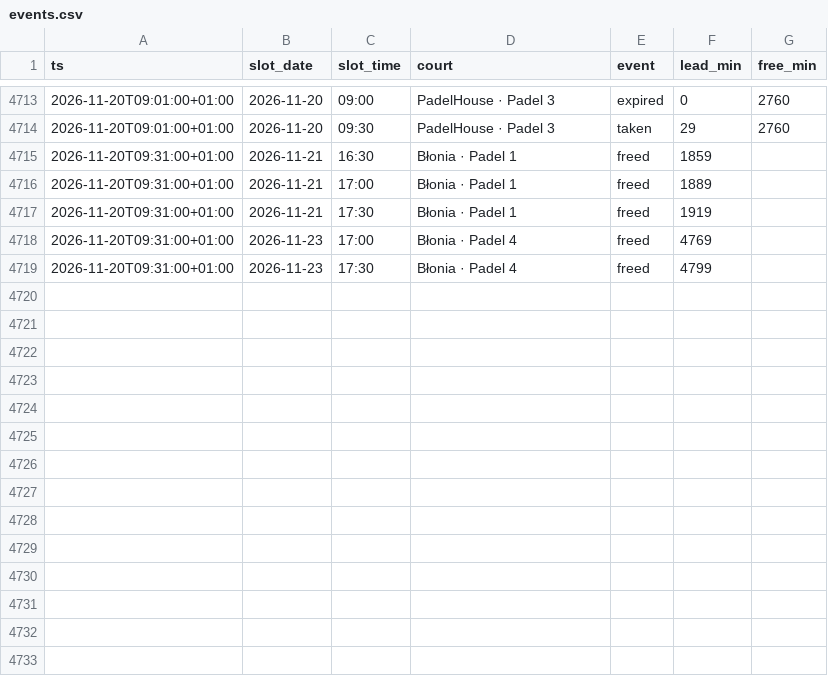
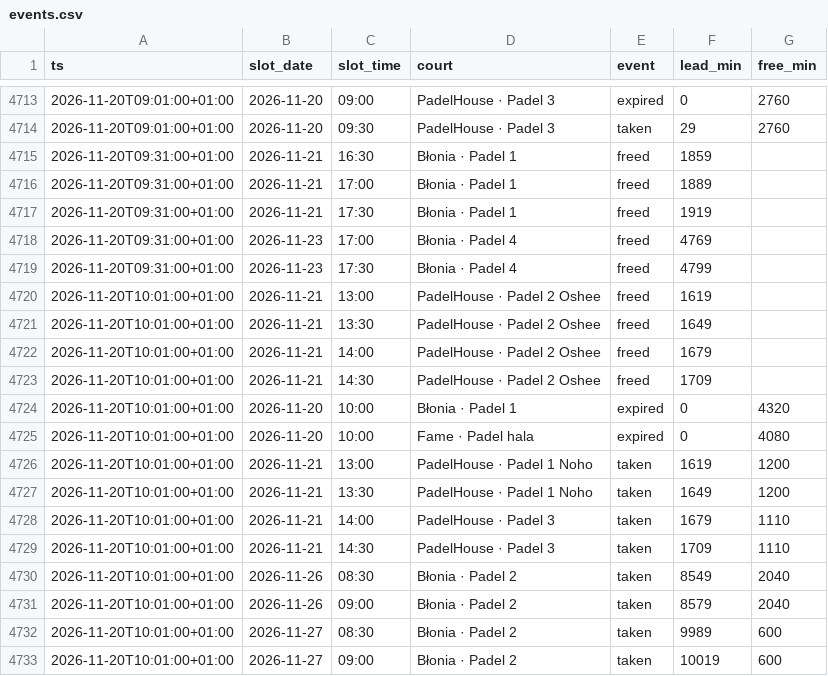
Before and after one commit to romanmelnyk/padel-monitor, a CSV file: data/events.csv, drawn as a sheet; only a part is shown, gaps mark what is left out; the diff names each change by its address in the sheet, - before the commit and + after, or states it on an @@ line.

```diff
--- a/data/events.csv
+++ b/data/events.csv
+row 4720: 2026-11-20T10:01:00+01:00 | 2026-11-21 | 13:00 | PadelHouse · Padel 2 Oshee | freed | 1619
+row 4721: 2026-11-20T10:01:00+01:00 | 2026-11-21 | 13:30 | PadelHouse · Padel 2 Oshee | freed | 1649
+row 4722: 2026-11-20T10:01:00+01:00 | 2026-11-21 | 14:00 | PadelHouse · Padel 2 Oshee | freed | 1679
+row 4723: 2026-11-20T10:01:00+01:00 | 2026-11-21 | 14:30 | PadelHouse · Padel 2 Oshee | freed | 1709
+row 4724: 2026-11-20T10:01:00+01:00 | 2026-11-20 | 10:00 | Błonia · Padel 1 | expired | 0 | 4320
+row 4725: 2026-11-20T10:01:00+01:00 | 2026-11-20 | 10:00 | Fame · Padel hala | expired | 0 | 4080
+row 4726: 2026-11-20T10:01:00+01:00 | 2026-11-21 | 13:00 | PadelHouse · Padel 1 Noho | taken | 1619 | 1200
+row 4727: 2026-11-20T10:01:00+01:00 | 2026-11-21 | 13:30 | PadelHouse · Padel 1 Noho | taken | 1649 | 1200
+row 4728: 2026-11-20T10:01:00+01:00 | 2026-11-21 | 14:00 | PadelHouse · Padel 3 | taken | 1679 | 1110
+row 4729: 2026-11-20T10:01:00+01:00 | 2026-11-21 | 14:30 | PadelHouse · Padel 3 | taken | 1709 | 1110
+row 4730: 2026-11-20T10:01:00+01:00 | 2026-11-26 | 08:30 | Błonia · Padel 2 | taken | 8549 | 2040
+row 4731: 2026-11-20T10:01:00+01:00 | 2026-11-26 | 09:00 | Błonia · Padel 2 | taken | 8579 | 2040
+row 4732: 2026-11-20T10:01:00+01:00 | 2026-11-27 | 08:30 | Błonia · Padel 2 | taken | 9989 | 600
+row 4733: 2026-11-20T10:01:00+01:00 | 2026-11-27 | 09:00 | Błonia · Padel 2 | taken | 10019 | 600
```
Also changed, not shown: data/runs.csv, 1 other file.
